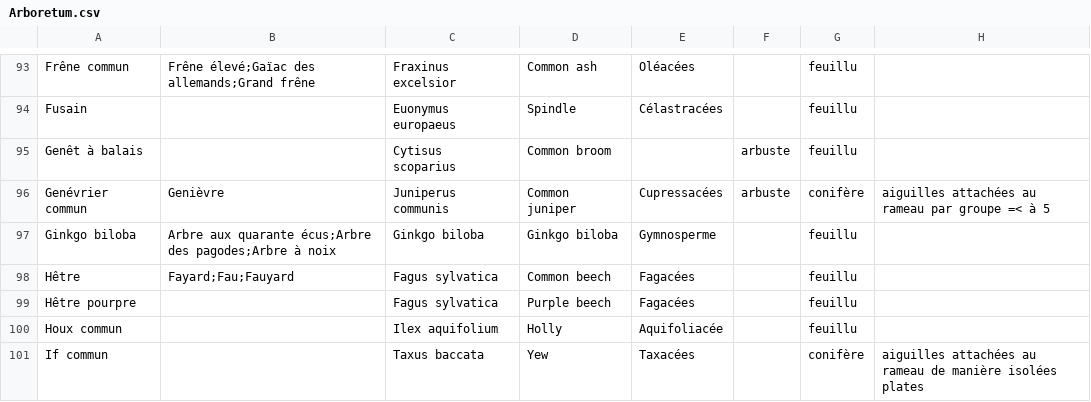
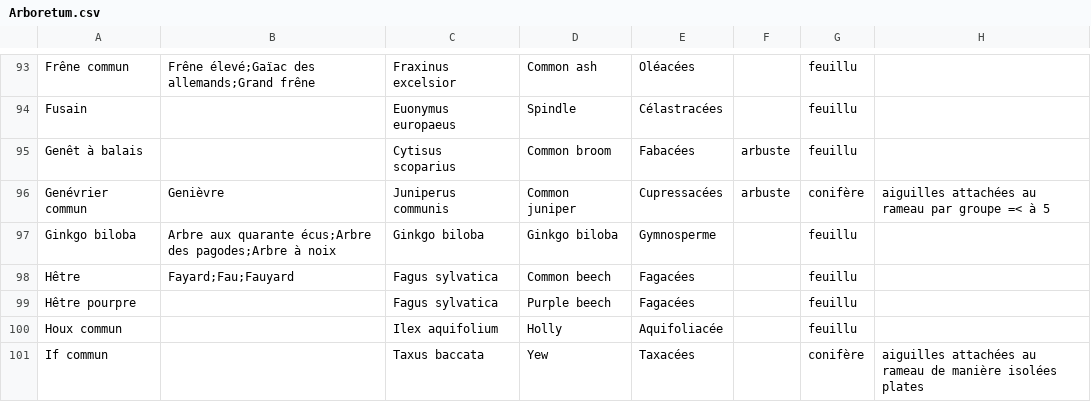
Before and after one commit to giletvin/arboretum, a CSV file: arboretum_database/Arboretum.csv, drawn as a sheet; only a part is shown, gaps mark what is left out; the diff names each change by its address in the sheet, - before the commit and + after, or states it on an @@ line.

```diff
--- a/arboretum_database/Arboretum.csv
+++ b/arboretum_database/Arboretum.csv
-E95: (empty)
+E95: Fabacées
```
Also changed, not shown: 4 other files.
